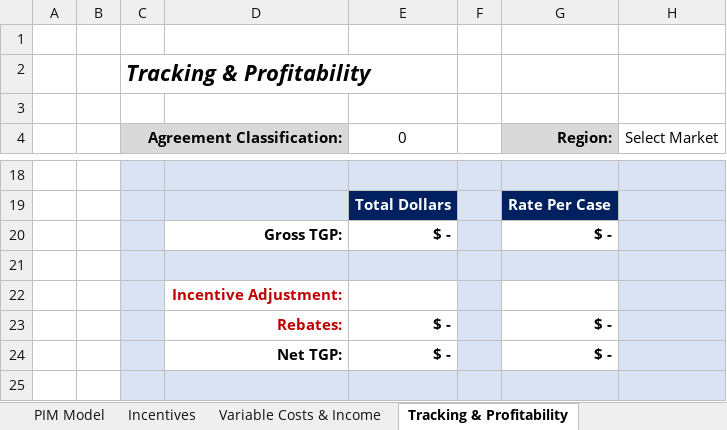
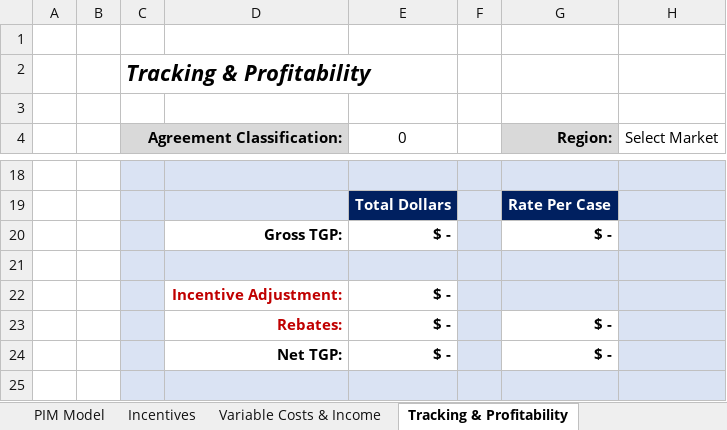
Before and after one commit to Ushadevi-velusamy/ALC, an Excel workbook: ALC Master File.xlsm, sheet Tracking & Profitability, drawn as a sheet; only a part is shown, gaps mark what is left out; values as stored, in another font and other column widths than the file's, no borders; charts and pictures and conditional formats not drawn; the diff names each change by its address in the sheet, - before the commit and + after, or states it on an @@ line.

```diff
--- a/ALC Master File.xlsm (sheet Tracking & Profitability)
+++ b/ALC Master File.xlsm (sheet Tracking & Profitability)
-E22 (0): (empty)
+E22 (0): $ -
-G22 fill: none
+G22 fill: #DAE3F3
```
Also changed, not shown: sheet Incentives, hidden cells, charts or pictures.
